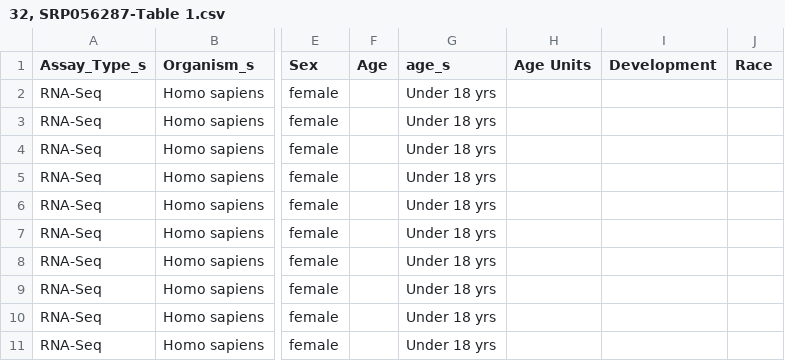
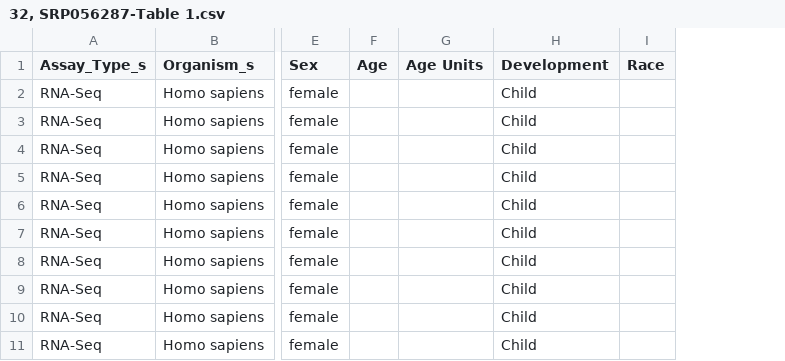
Before and after one commit to LieberInstitute/recount-brain, a CSV file: SRA_metadata/32, SRP056287-Table 1.csv, drawn as a sheet; only a part is shown, gaps mark what is left out; removed rows and columns are numbered as before the commit, all else as after; the diff names each change by its address in the sheet, - before the commit and + after, or states it on an @@ line.

```diff
--- a/SRA_metadata/32, SRP056287-Table 1.csv
+++ b/SRA_metadata/32, SRP056287-Table 1.csv
-column G (age_s), rows 2-11: all Under 18 yrs
-H2:H11 (Development): (empty)
+H2:H11 (Development): Child
```
Also changed, not shown: SRA_metadata/23, SRP045638-Table 1.csv, SRA_metadata/42, SRP043364-Table 1.csv, 3 other files.
